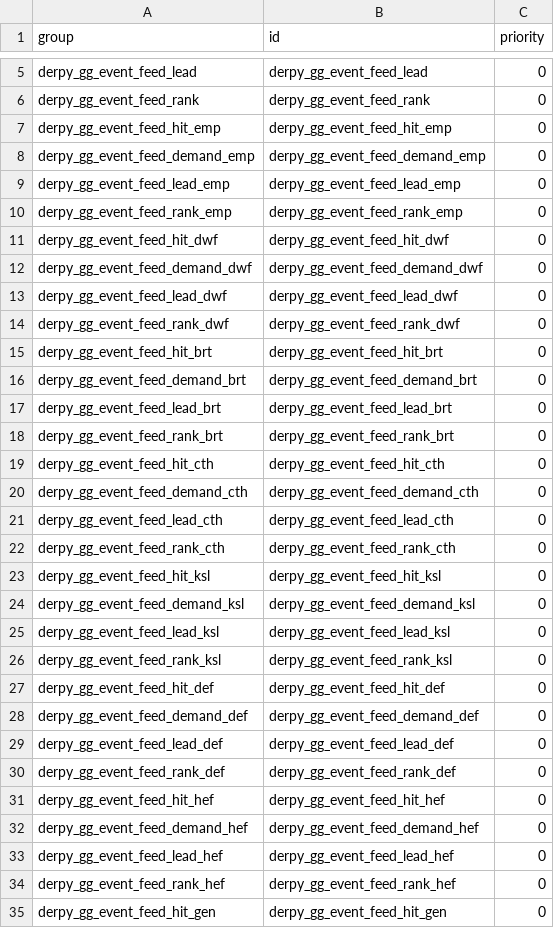
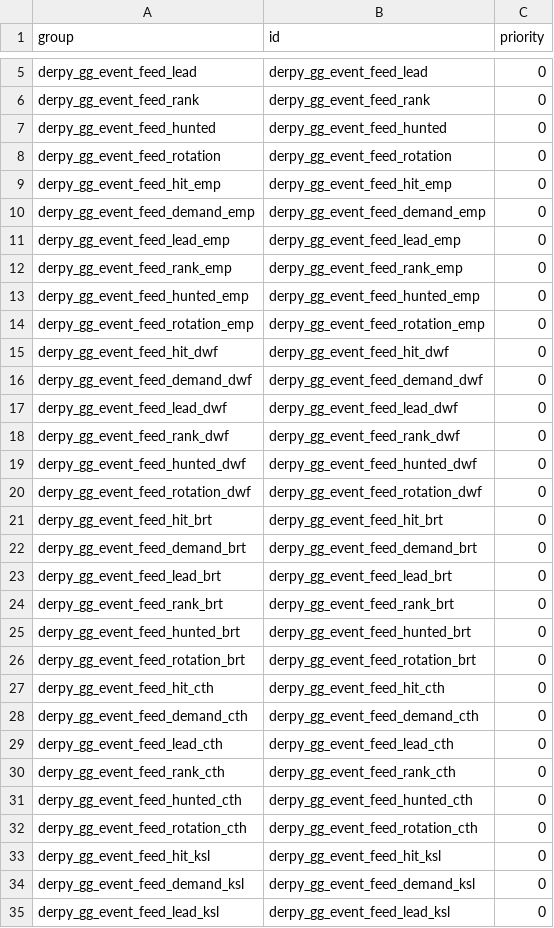
Before and after one commit to DerpyNewb/derpy-great-guilds, a TSV file: Modding Files/source/great_guilds/campaign_group_members.tsv, drawn as a sheet; only a part is shown, gaps mark what is left out; the shorter side is filled out with more unchanged rows; the diff covers the shown part only.

```diff
--- a/Modding Files/source/great_guilds/campaign_group_members.tsv
+++ b/Modding Files/source/great_guilds/campaign_group_members.tsv
@@ -6,2 +6,4 @@ derpy_gg_event_feed_lead	derpy_gg_event_feed_lead	0
 derpy_gg_event_feed_rank	derpy_gg_event_feed_rank	0
+derpy_gg_event_feed_hunted	derpy_gg_event_feed_hunted	0
+derpy_gg_event_feed_rotation	derpy_gg_event_feed_rotation	0
 derpy_gg_event_feed_hit_emp	derpy_gg_event_feed_hit_emp	0
@@ -10,2 +12,4 @@ derpy_gg_event_feed_lead_emp	derpy_gg_event_feed_lead_emp	0
 derpy_gg_event_feed_rank_emp	derpy_gg_event_feed_rank_emp	0
+derpy_gg_event_feed_hunted_emp	derpy_gg_event_feed_hunted_emp	0
+derpy_gg_event_feed_rotation_emp	derpy_gg_event_feed_rotation_emp	0
 derpy_gg_event_feed_hit_dwf	derpy_gg_event_feed_hit_dwf	0
@@ -14,2 +18,4 @@ derpy_gg_event_feed_lead_dwf	derpy_gg_event_feed_lead_dwf	0
 derpy_gg_event_feed_rank_dwf	derpy_gg_event_feed_rank_dwf	0
+derpy_gg_event_feed_hunted_dwf	derpy_gg_event_feed_hunted_dwf	0
+derpy_gg_event_feed_rotation_dwf	derpy_gg_event_feed_rotation_dwf	0
 derpy_gg_event_feed_hit_brt	derpy_gg_event_feed_hit_brt	0
@@ -18,2 +24,4 @@ derpy_gg_event_feed_lead_brt	derpy_gg_event_feed_lead_brt	0
 derpy_gg_event_feed_rank_brt	derpy_gg_event_feed_rank_brt	0
+derpy_gg_event_feed_hunted_brt	derpy_gg_event_feed_hunted_brt	0
+derpy_gg_event_feed_rotation_brt	derpy_gg_event_feed_rotation_brt	0
 derpy_gg_event_feed_hit_cth	derpy_gg_event_feed_hit_cth	0
@@ -22,2 +30,4 @@ derpy_gg_event_feed_lead_cth	derpy_gg_event_feed_lead_cth	0
 derpy_gg_event_feed_rank_cth	derpy_gg_event_feed_rank_cth	0
+derpy_gg_event_feed_hunted_cth	derpy_gg_event_feed_hunted_cth	0
+derpy_gg_event_feed_rotation_cth	derpy_gg_event_feed_rotation_cth	0
 derpy_gg_event_feed_hit_ksl	derpy_gg_event_feed_hit_ksl	0
```
Also changed, not shown: 8 added rows elsewhere in this file, Modding Files/source/great_guilds/campaign_group_member_criteria_values.tsv, Modding Files/source/great_guilds/campaign_groups.tsv, 42 other files.
